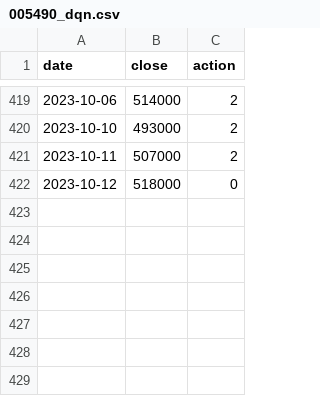
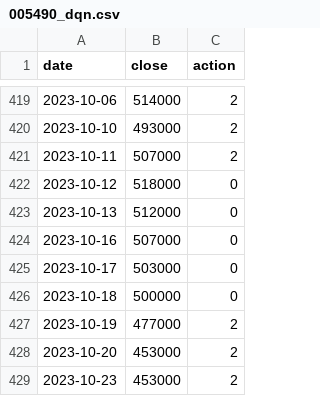
Before and after one commit to minmunui/project-parasol-be, a CSV file: data/005490_dqn.csv, drawn as a sheet; only a part is shown, gaps mark what is left out; the diff names each change by its address in the sheet, - before the commit and + after, or states it on an @@ line.

```diff
--- a/data/005490_dqn.csv
+++ b/data/005490_dqn.csv
+row 423: 2023-10-13 | 512000 | 0
+row 424: 2023-10-16 | 507000 | 0
+row 425: 2023-10-17 | 503000 | 0
+row 426: 2023-10-18 | 500000 | 0
+row 427: 2023-10-19 | 477000 | 2
+row 428: 2023-10-20 | 453000 | 2
+row 429: 2023-10-23 | 453000 | 2
```
Also changed, not shown: data/000660_a2c.csv, data/005930_dqn.csv, 1 other file.
